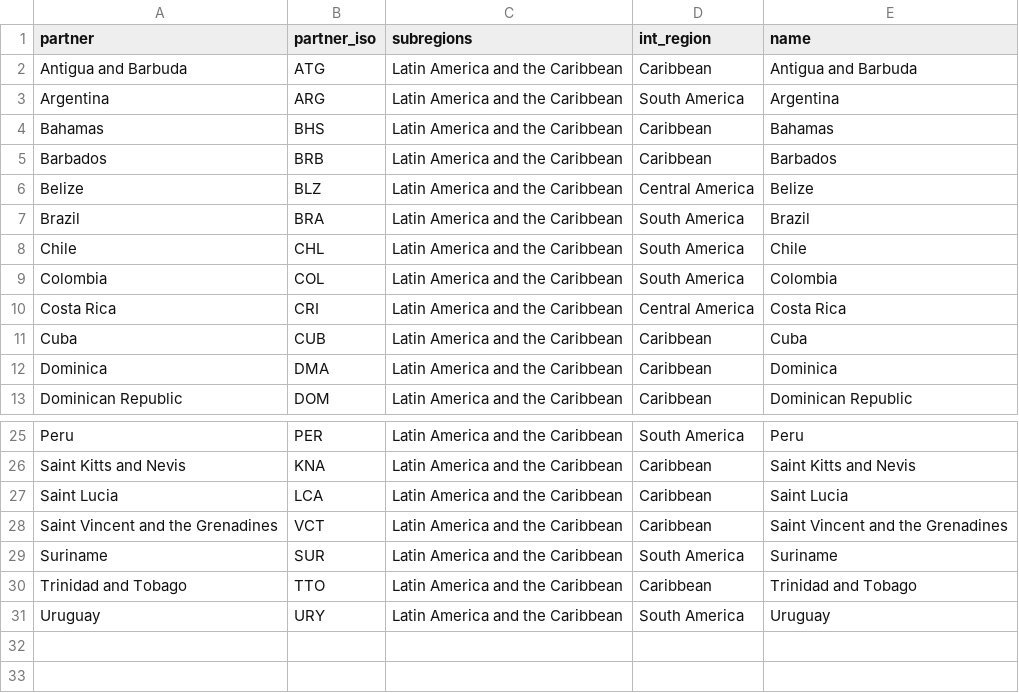
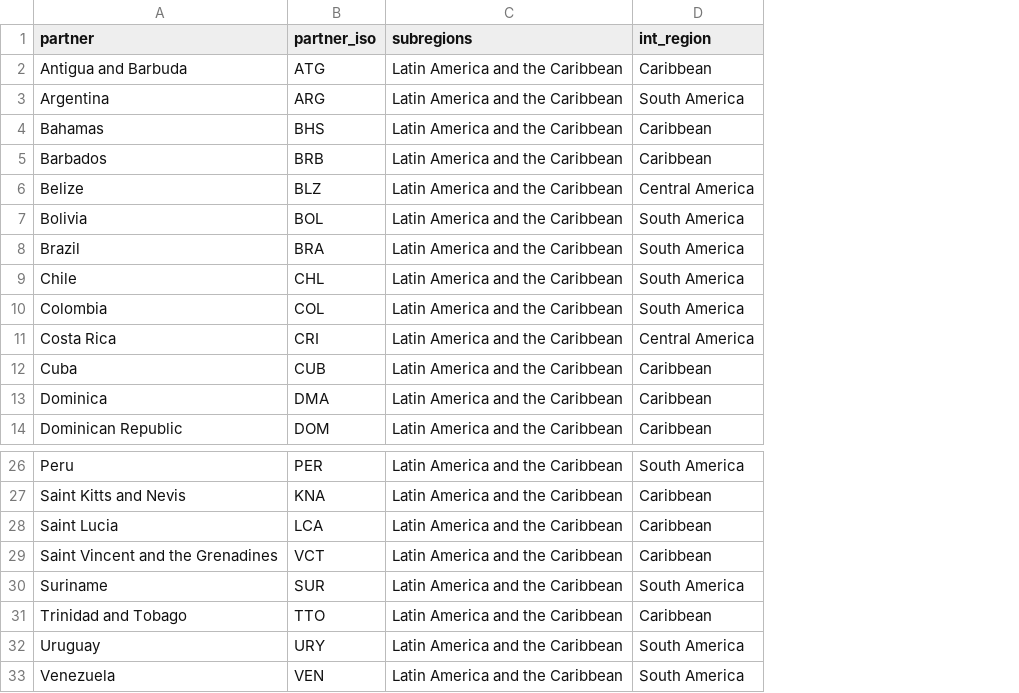
Before and after one commit to gafnts/gravity-model, a CSV file: Data/Main data frames/partners_names.csv, drawn as a sheet; only a part is shown, gaps mark what is left out; removed rows and columns are numbered as before the commit, all else as after; the diff names each change by its address in the sheet, - before the commit and + after, or states it on an @@ line.

```diff
--- a/Data/Main data frames/partners_names.csv
+++ b/Data/Main data frames/partners_names.csv
-column E (name), rows 2-13: Antigua and Barbuda | Argentina | Bahamas | Barbados | Belize | Brazil | Chile | Colombia | Costa Rica | Cuba | Dominica | Dominican Republic; rows 25-31: Peru | Saint Kitts and Nevis | Saint Lucia | Saint Vincent and the Grenadines | Suriname | Trinidad and Tobago | Uruguay
+row 7: Bolivia | BOL | Latin America and the Caribbean | South America
+row 33: Venezuela | VEN | Latin America and the Caribbean | South America
```
Also changed, not shown: 1 other file.
